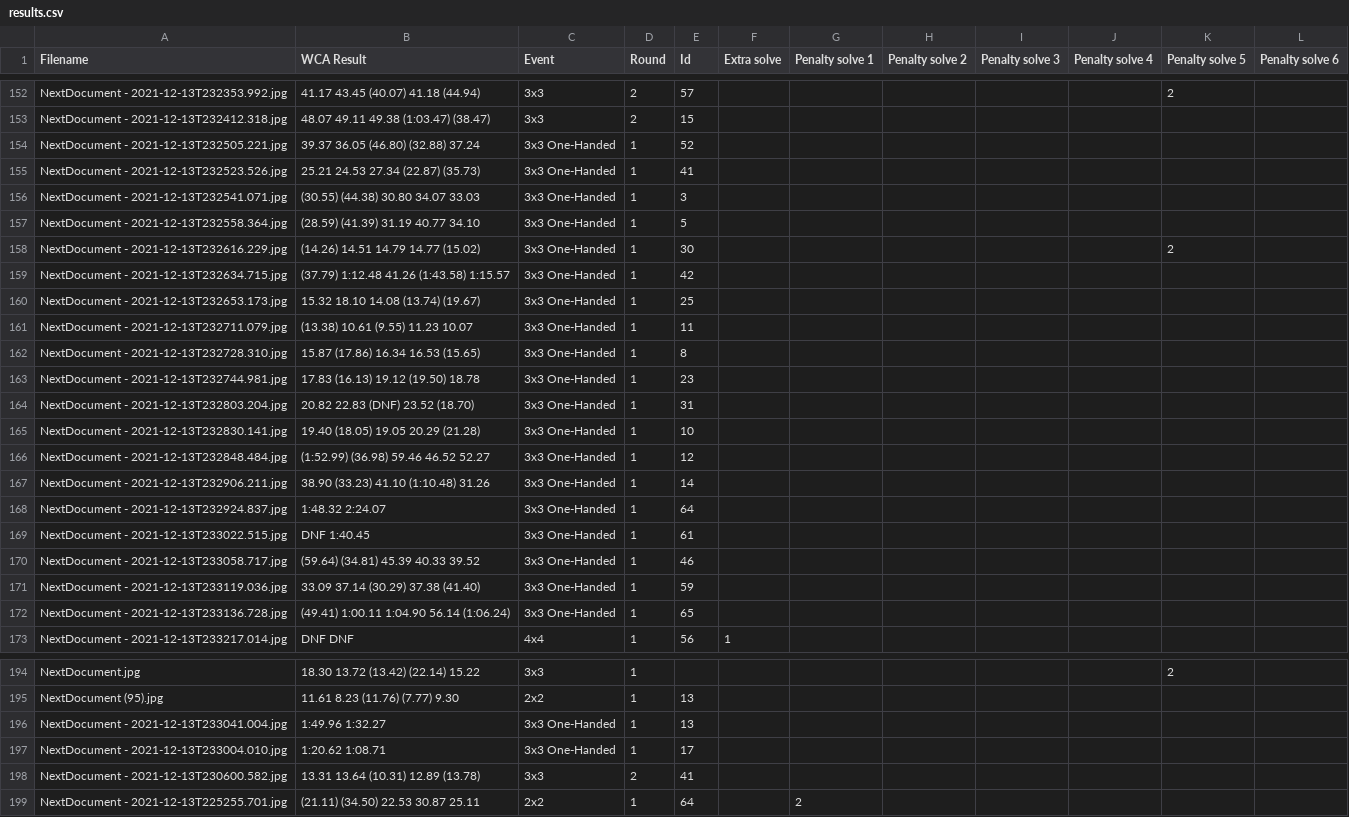
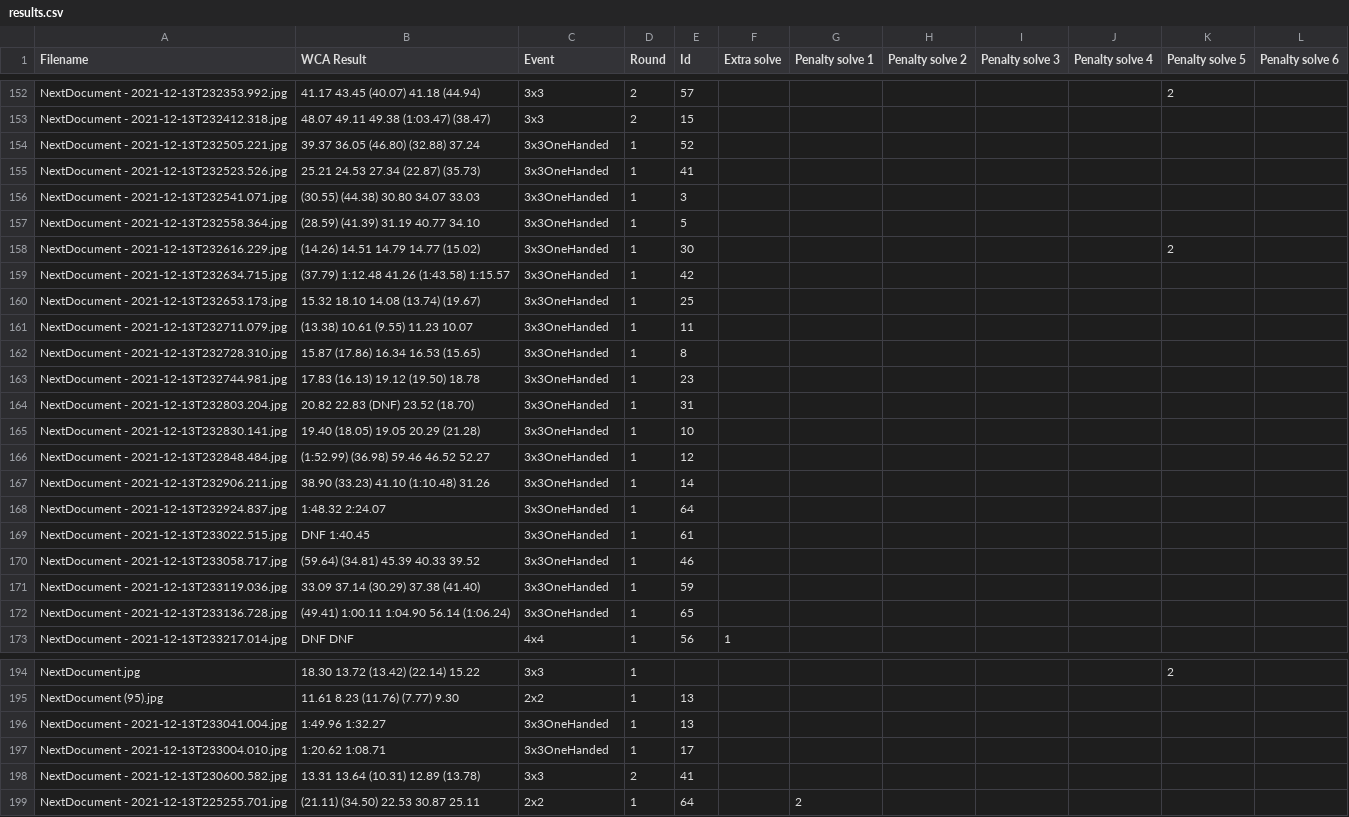
Before and after one commit to MatsValk/WCA_Scoresheets, a CSV file: data/raw/AUA_open_2021/results.csv, drawn as a sheet; only a part is shown, gaps mark what is left out.

```diff
--- a/data/raw/AUA_open_2021/results.csv
+++ b/data/raw/AUA_open_2021/results.csv
@@ -153,21 +153,21 @@ NextDocument - 2021-12-13T232353.992.jpg;41.17 43.45 (40.07) 41.18 (44.94);3x3;2
 NextDocument - 2021-12-13T232412.318.jpg;48.07 49.11 49.38 (1:03.47) (38.47);3x3;2;15;;;;;;;
-NextDocument - 2021-12-13T232505.221.jpg;39.37 36.05 (46.80) (32.88) 37.24;3x3 One-Handed;1;52;;;;;;;
-NextDocument - 2021-12-13T232523.526.jpg;25.21 24.53 27.34 (22.87) (35.73);3x3 One-Handed;1;41;;;;;;;
-NextDocument - 2021-12-13T232541.071.jpg;(30.55) (44.38) 30.80 34.07 33.03;3x3 One-Handed;1;3;;;;;;;
-NextDocument - 2021-12-13T232558.364.jpg;(28.59) (41.39) 31.19 40.77 34.10;3x3 One-Handed;1;5;;;;;;;
-NextDocument - 2021-12-13T232616.229.jpg;(14.26) 14.51 14.79 14.77 (15.02);3x3 One-Handed;1;30;;;;;;2;
-NextDocument - 2021-12-13T232634.715.jpg;(37.79) 1:12.48 41.26 (1:43.58) 1:15.57;3x3 One-Handed;1;42;;;;;;;
-NextDocument - 2021-12-13T232653.173.jpg;15.32 18.10 14.08 (13.74) (19.67);3x3 One-Handed;1;25;;;;;;;
-NextDocument - 2021-12-13T232711.079.jpg;(13.38) 10.61 (9.55) 11.23 10.07;3x3 One-Handed;1;11;;;;;;;
-NextDocument - 2021-12-13T232728.310.jpg;15.87 (17.86) 16.34 16.53 (15.65);3x3 One-Handed;1;8;;;;;;;
-NextDocument - 2021-12-13T232744.981.jpg;17.83 (16.13) 19.12 (19.50) 18.78;3x3 One-Handed;1;23;;;;;;;
-NextDocument - 2021-12-13T232803.204.jpg;20.82 22.83 (DNF) 23.52 (18.70);3x3 One-Handed;1;31;;;;;;;
-NextDocument - 2021-12-13T232830.141.jpg;19.40 (18.05) 19.05 20.29 (21.28);3x3 One-Handed;1;10;;;;;;;
-NextDocument - 2021-12-13T232848.484.jpg;(1:52.99) (36.98) 59.46 46.52 52.27;3x3 One-Handed;1;12;;;;;;;
-NextDocument - 2021-12-13T232906.211.jpg;38.90 (33.23) 41.10 (1:10.48) 31.26;3x3 One-Handed;1;14;;;;;;;
-NextDocument - 2021-12-13T232924.837.jpg;1:48.32 2:24.07;3x3 One-Handed;1;64;;;;;;;
-NextDocument - 2021-12-13T233022.515.jpg;DNF 1:40.45;3x3 One-Handed;1;61;;;;;;;
-NextDocument - 2021-12-13T233058.717.jpg;(59.64) (34.81) 45.39 40.33 39.52;3x3 One-Handed;1;46;;;;;;;
-NextDocument - 2021-12-13T233119.036.jpg;33.09 37.14 (30.29) 37.38 (41.40);3x3 One-Handed;1;59;;;;;;;
-NextDocument - 2021-12-13T233136.728.jpg;(49.41) 1:00.11 1:04.90 56.14 (1:06.24);3x3 One-Handed;1;65;;;;;;;
+NextDocument - 2021-12-13T232505.221.jpg;39.37 36.05 (46.80) (32.88) 37.24;3x3OneHanded;1;52;;;;;;;
+NextDocument - 2021-12-13T232523.526.jpg;25.21 24.53 27.34 (22.87) (35.73);3x3OneHanded;1;41;;;;;;;
+NextDocument - 2021-12-13T232541.071.jpg;(30.55) (44.38) 30.80 34.07 33.03;3x3OneHanded;1;3;;;;;;;
+NextDocument - 2021-12-13T232558.364.jpg;(28.59) (41.39) 31.19 40.77 34.10;3x3OneHanded;1;5;;;;;;;
+NextDocument - 2021-12-13T232616.229.jpg;(14.26) 14.51 14.79 14.77 (15.02);3x3OneHanded;1;30;;;;;;2;
+NextDocument - 2021-12-13T232634.715.jpg;(37.79) 1:12.48 41.26 (1:43.58) 1:15.57;3x3OneHanded;1;42;;;;;;;
+NextDocument - 2021-12-13T232653.173.jpg;15.32 18.10 14.08 (13.74) (19.67);3x3OneHanded;1;25;;;;;;;
+NextDocument - 2021-12-13T232711.079.jpg;(13.38) 10.61 (9.55) 11.23 10.07;3x3OneHanded;1;11;;;;;;;
+NextDocument - 2021-12-13T232728.310.jpg;15.87 (17.86) 16.34 16.53 (15.65);3x3OneHanded;1;8;;;;;;;
+NextDocument - 2021-12-13T232744.981.jpg;17.83 (16.13) 19.12 (19.50) 18.78;3x3OneHanded;1;23;;;;;;;
+NextDocument - 2021-12-13T232803.204.jpg;20.82 22.83 (DNF) 23.52 (18.70);3x3OneHanded;1;31;;;;;;;
+NextDocument - 2021-12-13T232830.141.jpg;19.40 (18.05) 19.05 20.29 (21.28);3x3OneHanded;1;10;;;;;;;
+NextDocument - 2021-12-13T232848.484.jpg;(1:52.99) (36.98) 59.46 46.52 52.27;3x3OneHanded;1;12;;;;;;;
+NextDocument - 2021-12-13T232906.211.jpg;38.90 (33.23) 41.10 (1:10.48) 31.26;3x3OneHanded;1;14;;;;;;;
+NextDocument - 2021-12-13T232924.837.jpg;1:48.32 2:24.07;3x3OneHanded;1;64;;;;;;;
+NextDocument - 2021-12-13T233022.515.jpg;DNF 1:40.45;3x3OneHanded;1;61;;;;;;;
+NextDocument - 2021-12-13T233058.717.jpg;(59.64) (34.81) 45.39 40.33 39.52;3x3OneHanded;1;46;;;;;;;
+NextDocument - 2021-12-13T233119.036.jpg;33.09 37.14 (30.29) 37.38 (41.40);3x3OneHanded;1;59;;;;;;;
+NextDocument - 2021-12-13T233136.728.jpg;(49.41) 1:00.11 1:04.90 56.14 (1:06.24);3x3OneHanded;1;65;;;;;;;
 NextDocument - 2021-12-13T233217.014.jpg;DNF DNF;4x4;1;56;1;;;;;;
@@ -195,4 +195,4 @@ NextDocument.jpg;18.30 13.72 (13.42) (22.14) 15.22;3x3;1;;;;;;;2;
 NextDocument (95).jpg;11.61 8.23 (11.76) (7.77) 9.30;2x2;1;13;;;;;;;
-NextDocument - 2021-12-13T233041.004.jpg;1:49.96 1:32.27;3x3 One-Handed;1;13;;;;;;;
-NextDocument - 2021-12-13T233004.010.jpg;1:20.62 1:08.71;3x3 One-Handed;1;17;;;;;;;
+NextDocument - 2021-12-13T233041.004.jpg;1:49.96 1:32.27;3x3OneHanded;1;13;;;;;;;
+NextDocument - 2021-12-13T233004.010.jpg;1:20.62 1:08.71;3x3OneHanded;1;17;;;;;;;
 NextDocument - 2021-12-13T230600.582.jpg;13.31 13.64 (10.31) 12.89 (13.78);3x3;2;41;;;;;;;
```
Also changed, not shown: 5 other files.
